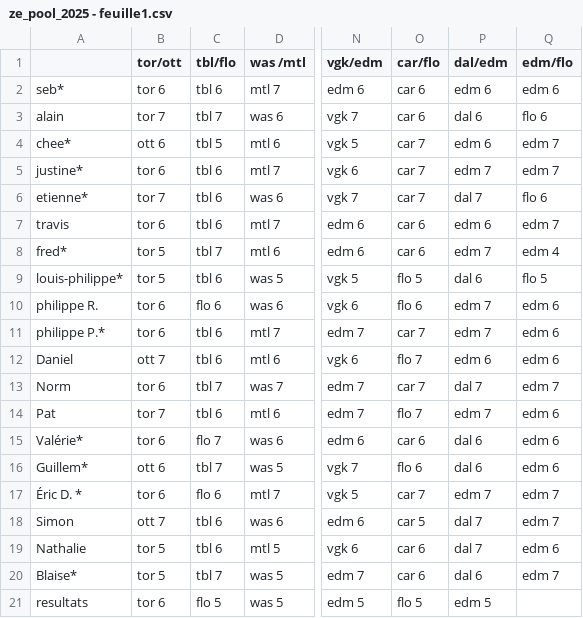
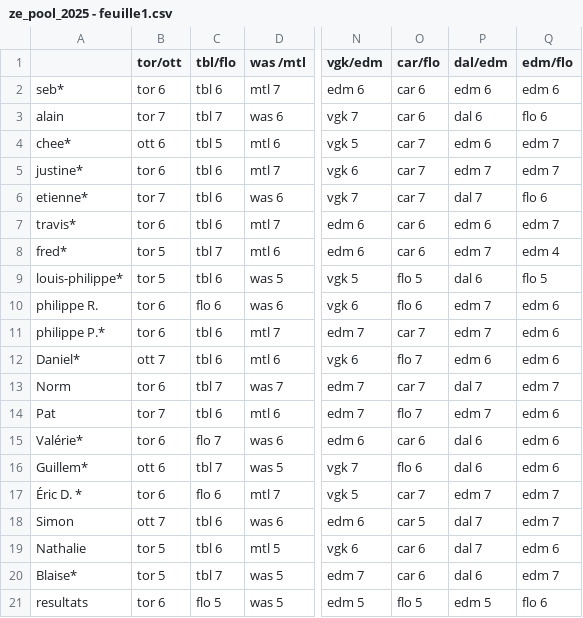
Before and after one commit to sbiner/sbiner.github.io, a CSV file: divers/ze_pool/ze_pool_2025/ze_pool_2025 - feuille1.csv, drawn as a sheet; only a part is shown, gaps mark what is left out; the diff names each change by its address in the sheet, - before the commit and + after, or states it on an @@ line.

```diff
--- a/divers/ze_pool/ze_pool_2025/ze_pool_2025 - feuille1.csv
+++ b/divers/ze_pool/ze_pool_2025/ze_pool_2025 - feuille1.csv
-A7: travis
+A7: travis*
-A12: Daniel
+A12: Daniel*
-Q21 (edm/flo): (empty)
+Q21 (edm/flo): flo 6
```
Also changed, not shown: 1 other file.
